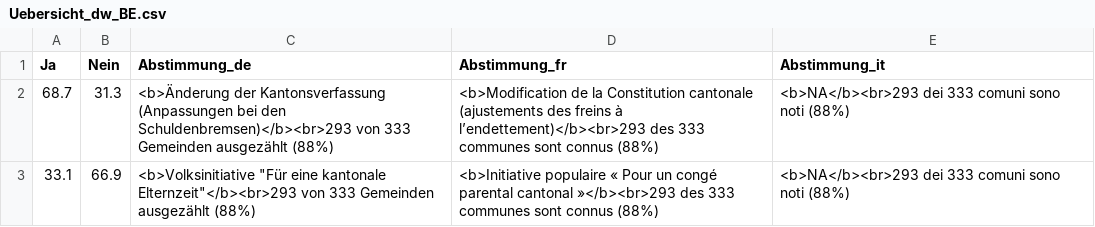
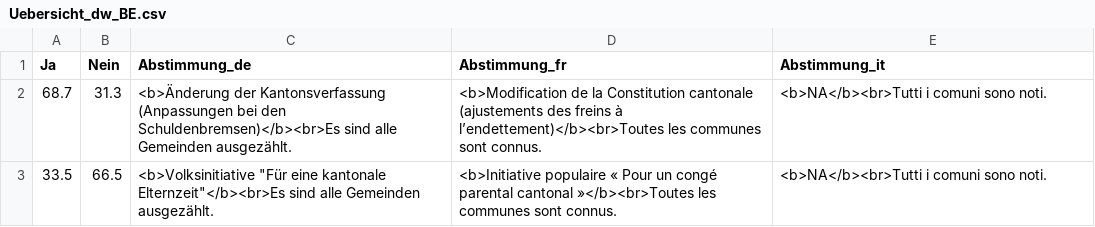
Before and after one commit to awp-finanznachrichten/lena_juni2023, a CSV file: Output/Uebersicht_dw_BE.csv, drawn as a sheet.

```diff
--- a/Output/Uebersicht_dw_BE.csv
+++ b/Output/Uebersicht_dw_BE.csv
@@ -1,3 +1,3 @@
 "Ja","Nein","Abstimmung_de","Abstimmung_fr","Abstimmung_it"
-68.7,31.3,"<b>Änderung der Kantonsverfassung (Anpassungen bei den Schuldenbremsen)</b><br>293 von 333 Gemeinden ausgezählt (88%)","<b>Modification de la Constitution cantonale (ajustements des freins à l’endettement)</b><br>293 des 333 communes sont connus (88%)","<b>NA</b><br>293 dei 333 comuni sono noti (88%)"
-33.1,66.9,"<b>Volksinitiative ""Für eine kantonale Elternzeit""</b><br>293 von 333 Gemeinden ausgezählt (88%)","<b>Initiative populaire « Pour un congé parental cantonal »</b><br>293 des 333 communes sont connus (88%)","<b>NA</b><br>293 dei 333 comuni sono noti (88%)"
+68.7,31.3,"<b>Änderung der Kantonsverfassung (Anpassungen bei den Schuldenbremsen)</b><br>Es sind alle Gemeinden ausgezählt.","<b>Modification de la Constitution cantonale (ajustements des freins à l’endettement)</b><br>Toutes les communes sont connus.","<b>NA</b><br>Tutti i comuni sono noti."
+33.5,66.5,"<b>Volksinitiative ""Für eine kantonale Elternzeit""</b><br>Es sind alle Gemeinden ausgezählt.","<b>Initiative populaire « Pour un congé parental cantonal »</b><br>Toutes les communes sont connus.","<b>NA</b><br>Tutti i comuni sono noti."
```
Also changed, not shown: Output/Covid_Gesetz_all_data.csv, Output/Covid_Gesetz_dw_kantone.csv, 19 other files.
